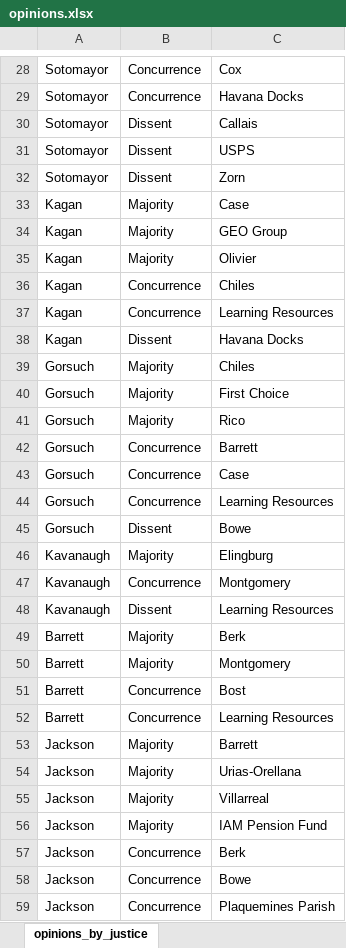
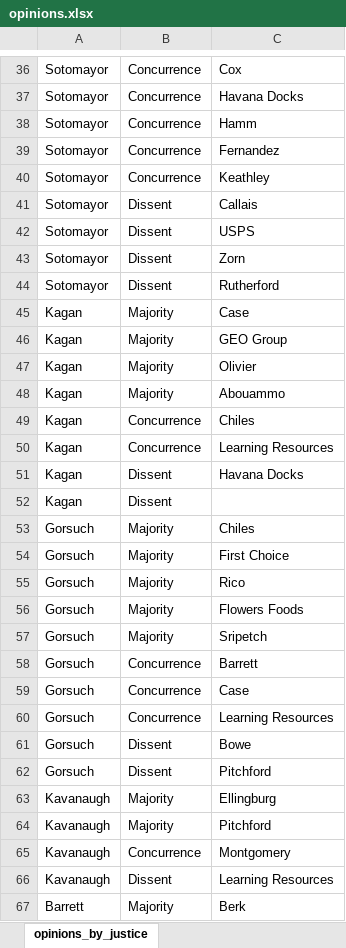
Before and after one commit to JakeTruscott/scotuswatch, an Excel workbook: Stat Reviews/OT25_StatReview/scotusblog_replication/data/opinions.xlsx, sheet opinions_by_justice, drawn as a sheet; only a part is shown, gaps mark what is left out; the shorter side is filled out with more unchanged rows; values as stored, in another font and other column widths than the file's, no borders; addresses are those after the commit; the diff covers the shown part only; the diff names each change by its address in the sheet, - before the commit and + after, or states it on an @@ line.

```diff
--- a/Stat Reviews/OT25_StatReview/scotusblog_replication/data/opinions.xlsx (sheet opinions_by_justice)
+++ b/Stat Reviews/OT25_StatReview/scotusblog_replication/data/opinions.xlsx (sheet opinions_by_justice)
+row 38: Sotomayor | Concurrence | Hamm
+row 39: Sotomayor | Concurrence | Fernandez
+row 40: Sotomayor | Concurrence | Keathley
+row 44: Sotomayor | Dissent | Rutherford
+row 48: Kagan | Majority | Abouammo
+row 52: Kagan | Dissent
+row 56: Gorsuch | Majority | Flowers Foods
+row 57: Gorsuch | Majority | Sripetch
+row 62: Gorsuch | Dissent | Pitchford
-C63: Elingburg
+C63: Ellingburg
+row 64: Kavanaugh | Majority | Pitchford
```
Also changed, not shown: 14 added rows and 1 edited cell elsewhere in this sheet, Stat Reviews/OT25_StatReview/scotusblog_replication/data/circuit_scorecard.xlsx, Stat Reviews/OT25_StatReview/scotusblog_replication/data/coalitions.xlsx, 34 other files.
